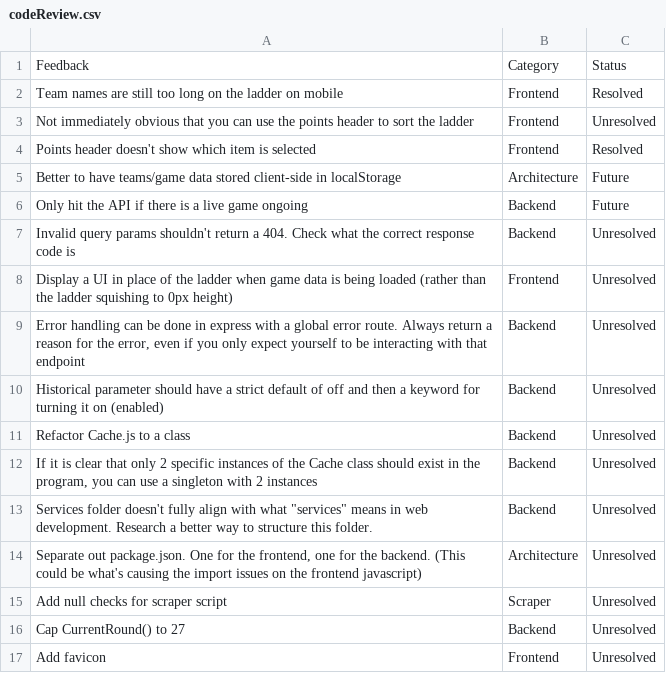
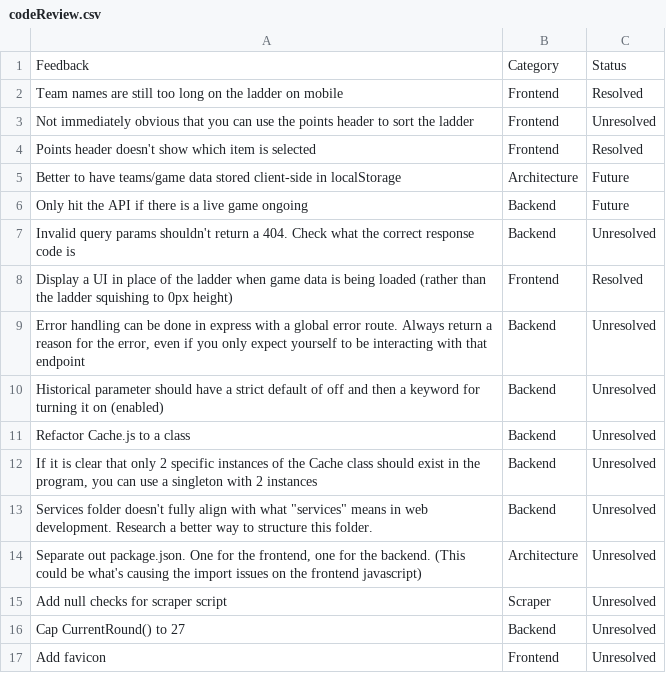
Before and after one commit to DaveyD24/live-ladder, a CSV file: codeReview.csv, drawn as a sheet.

Commit message:
fix(ladder) Add UI for when server doesnt return ladder data

```diff
--- a/codeReview.csv
+++ b/codeReview.csv
@@ -7,3 +7,3 @@ Only hit the API if there is a live game ongoing,Backend,Future
 Invalid query params shouldn't return a 404. Check what the correct response code is,Backend,Unresolved
-Display a UI in place of the ladder when game data is being loaded (rather than the ladder squishing to 0px height),Frontend,Unresolved
+Display a UI in place of the ladder when game data is being loaded (rather than the ladder squishing to 0px height),Frontend,Resolved
 "Error handling can be done in express with a global error route. Always return a reason for the error, even if you only expect yourself to be interacting with that endpoint",Backend,Unresolved
```
Also changed, not shown: 3 other files.
